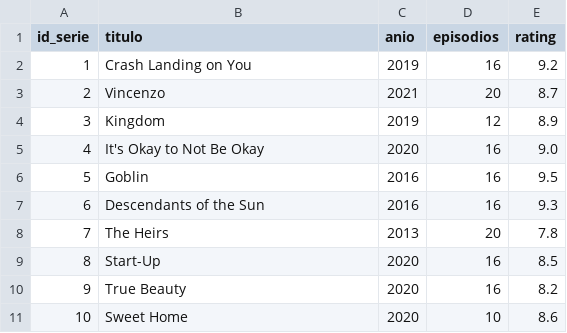
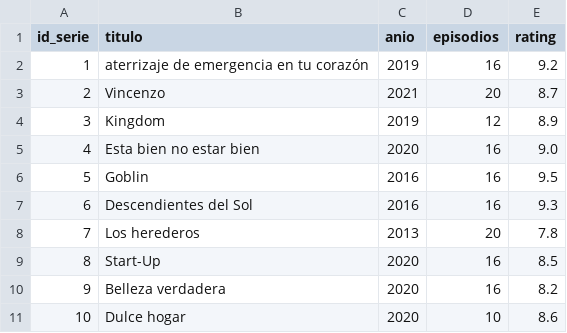
Before and after one commit to FerRosas22/BDS, a CSV file: series_kdrama.csv, drawn as a sheet.

Commit message:
Update series_kdrama.csv

```diff
--- a/series_kdrama.csv
+++ b/series_kdrama.csv
@@ -1,11 +1,11 @@
 id_serie,titulo,anio,episodios,rating
-1,Crash Landing on You,2019,16,9.2
+1,aterrizaje de emergencia en tu corazón,2019,16,9.2
 2,Vincenzo,2021,20,8.7
 3,Kingdom,2019,12,8.9
-4,It's Okay to Not Be Okay,2020,16,9.0
+4,Esta bien no estar bien,2020,16,9.0
 5,Goblin,2016,16,9.5
-6,Descendants of the Sun,2016,16,9.3
-7,The Heirs,2013,20,7.8
+6,Descendientes del Sol,2016,16,9.3
+7,Los herederos,2013,20,7.8
 8,Start-Up,2020,16,8.5
-9,True Beauty,2020,16,8.2
-10,Sweet Home,2020,10,8.6
+9,Belleza verdadera,2020,16,8.2
+10,Dulce hogar,2020,10,8.6
```
